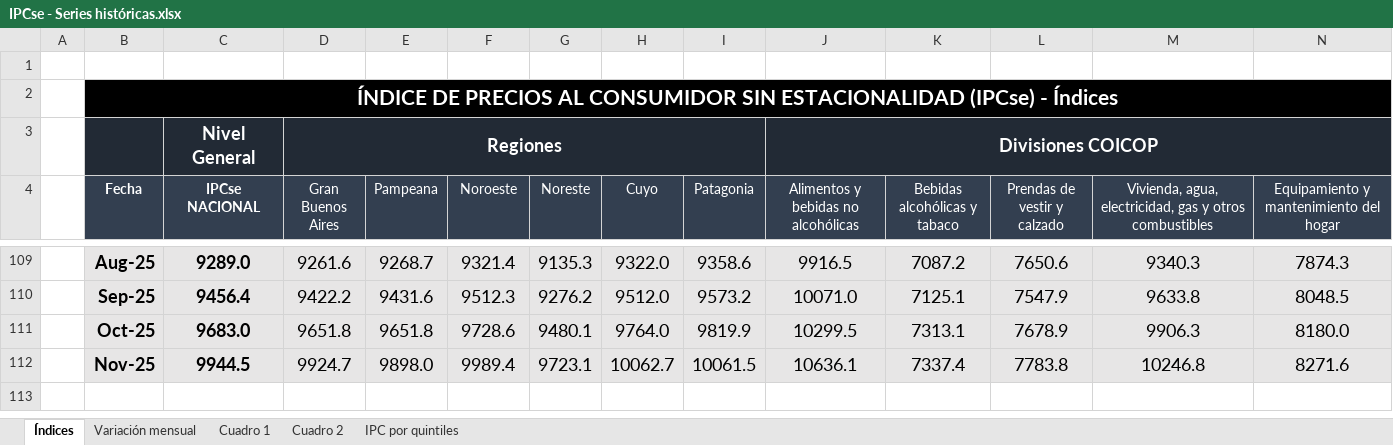
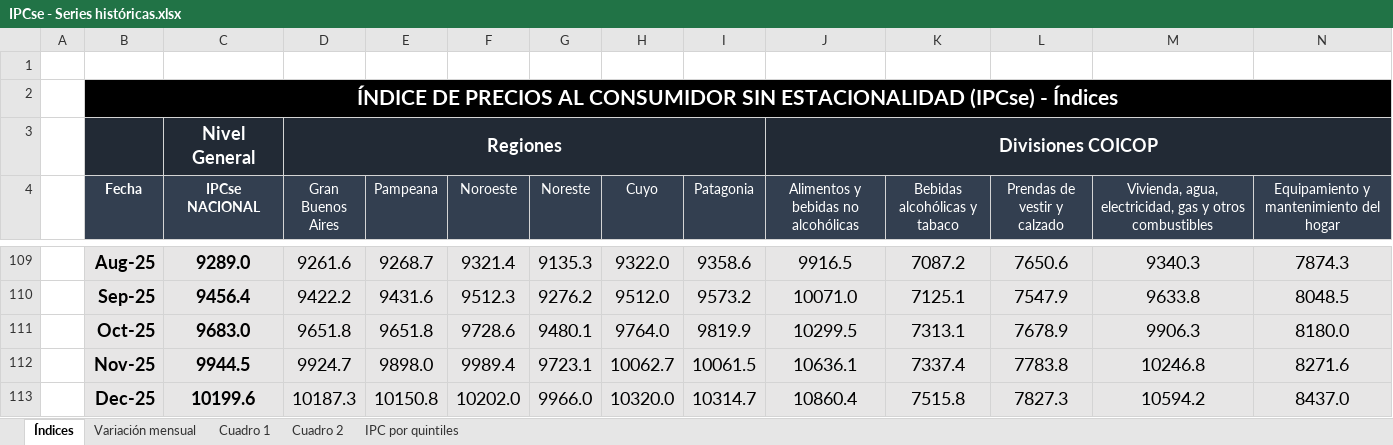
Before and after one commit to mrozada/mrozada.github.io, an Excel workbook: assets/excel/IPCse - Series históricas.xlsx, sheet Índices, drawn as a sheet; only a part is shown, gaps mark what is left out; values as stored, in another font and other column widths than the file's, no borders; rows hold the shown columns only; the diff names each change by its address in the sheet, - before the commit and + after, or states it on an @@ line.

```diff
--- a/assets/excel/IPCse - Series históricas.xlsx (sheet Índices)
+++ b/assets/excel/IPCse - Series históricas.xlsx (sheet Índices)
+row 113:  | Dec-25 | 10199.6 | 10187.3 | 10150.8 | 10202.0 | 9966.0 | 10320.0 | 10314.7 | 10860.4 | 7515.8 | 7827.3 | 10594.2 | 8437.0
```
Also changed, not shown: sheet Cuadro 2, sheet Cuadro 1, sheet Variación mensual, 3 other files.
